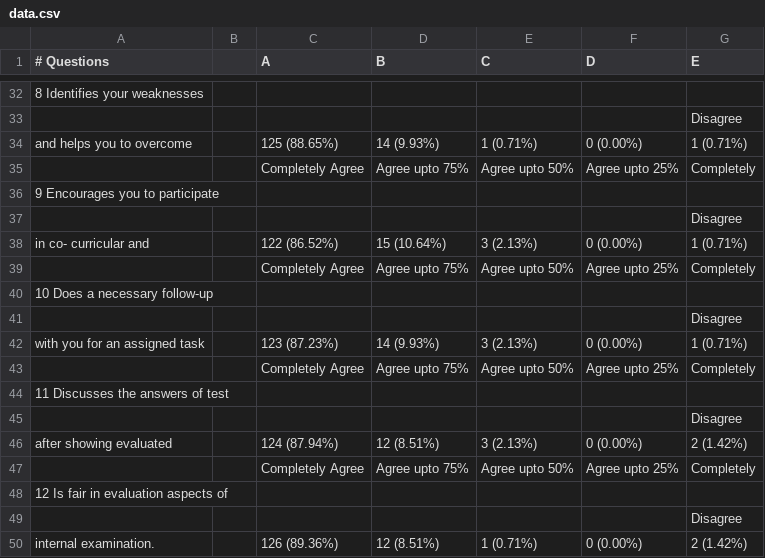
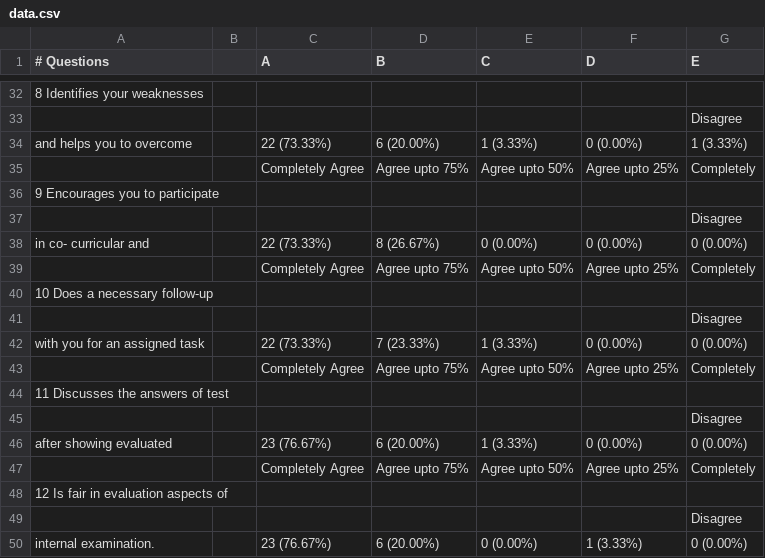
Before and after one commit to NehalMahida/Feedbacker, a CSV file: createFiles/data.csv, drawn as a sheet; only a part is shown, gaps mark what is left out; the diff covers the shown part only; the diff names each change by its address in the sheet, - before the commit and + after, or states it on an @@ line.

```diff
--- a/createFiles/data.csv
+++ b/createFiles/data.csv
-C34 (A): 125 (88.65%)
+C34 (A): 22 (73.33%)
-D34 (B): 14 (9.93%)
+D34 (B): 6 (20.00%)
-E34 (C): 1 (0.71%)
+E34 (C): 1 (3.33%)
-G34 (E): 1 (0.71%)
+G34 (E): 1 (3.33%)
-C38 (A): 122 (86.52%)
+C38 (A): 22 (73.33%)
-D38 (B): 15 (10.64%)
+D38 (B): 8 (26.67%)
-E38 (C): 3 (2.13%)
+E38 (C): 0 (0.00%)
-G38 (E): 1 (0.71%)
+G38 (E): 0 (0.00%)
-C42 (A): 123 (87.23%)
+C42 (A): 22 (73.33%)
-D42 (B): 14 (9.93%)
+D42 (B): 7 (23.33%)
-E42 (C): 3 (2.13%)
+E42 (C): 1 (3.33%)
-G42 (E): 1 (0.71%)
+G42 (E): 0 (0.00%)
-C46 (A): 124 (87.94%)
+C46 (A): 23 (76.67%)
-D46 (B): 12 (8.51%)
+D46 (B): 6 (20.00%)
-E46 (C): 3 (2.13%)
+E46 (C): 1 (3.33%)
-G46 (E): 2 (1.42%)
+G46 (E): 0 (0.00%)
-C50 (A): 126 (89.36%)
+C50 (A): 23 (76.67%)
-D50 (B): 12 (8.51%)
+D50 (B): 6 (20.00%)
-E50 (C): 1 (0.71%)
+E50 (C): 0 (0.00%)
-F50 (D): 0 (0.00%)
+F50 (D): 1 (3.33%)
-G50 (E): 2 (1.42%)
+G50 (E): 0 (0.00%)
```
Also changed, not shown: 27 edited cells elsewhere in this file, 20 other files.
